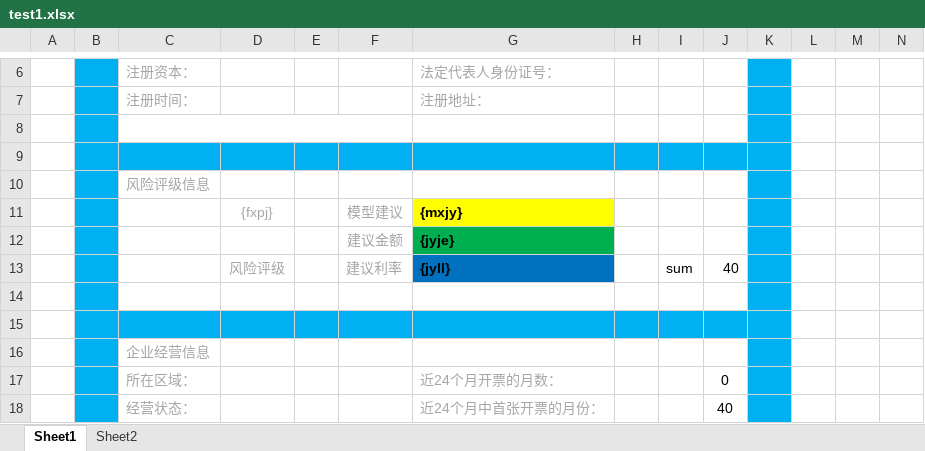
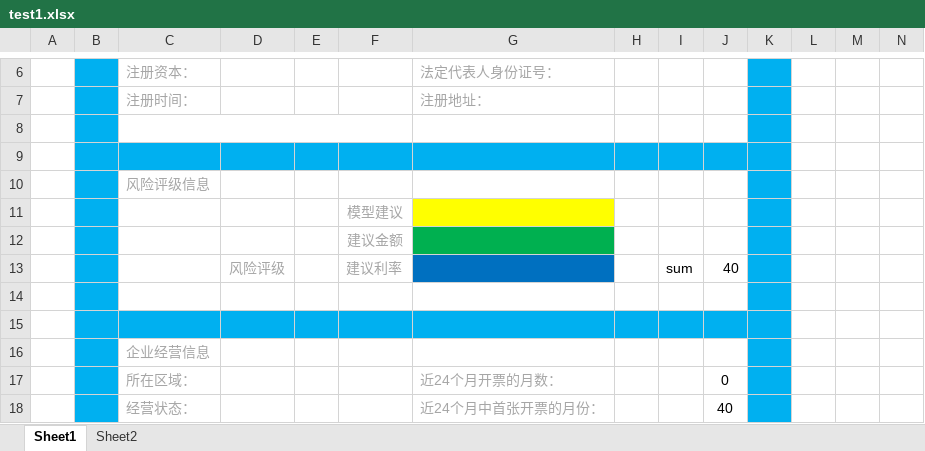
Before and after one commit to wudongqiang/ExcelToHtmlDemo, an Excel workbook: doc/test1.xlsx, sheet Sheet1, drawn as a sheet; only a part is shown, gaps mark what is left out; values as stored, in another font and other column widths than the file's, no borders; charts and pictures not drawn; removed rows and columns are numbered as before the commit, all else as after; rows hold the shown columns only; the diff names each change by its address in the sheet, - before the commit and + after, or states it on an @@ line.

```diff
--- a/doc/test1.xlsx (sheet Sheet1)
+++ b/doc/test1.xlsx (sheet Sheet1)
-row 11:  |  |  | {fxpj} |  | 模型建议 | {mxjy}
-row 12:  |  |  |  |  | 建议金额 | {jyje}
+row 11:  |  |  |  |  | 模型建议
+row 12:  |  |  |  |  | 建议金额
-G13: {jyll}
+G13: (empty)
```
Also changed, not shown: charts or pictures, doc/excel转html工具对比.xlsx, doc/test11.xlsx, 14 other files.
